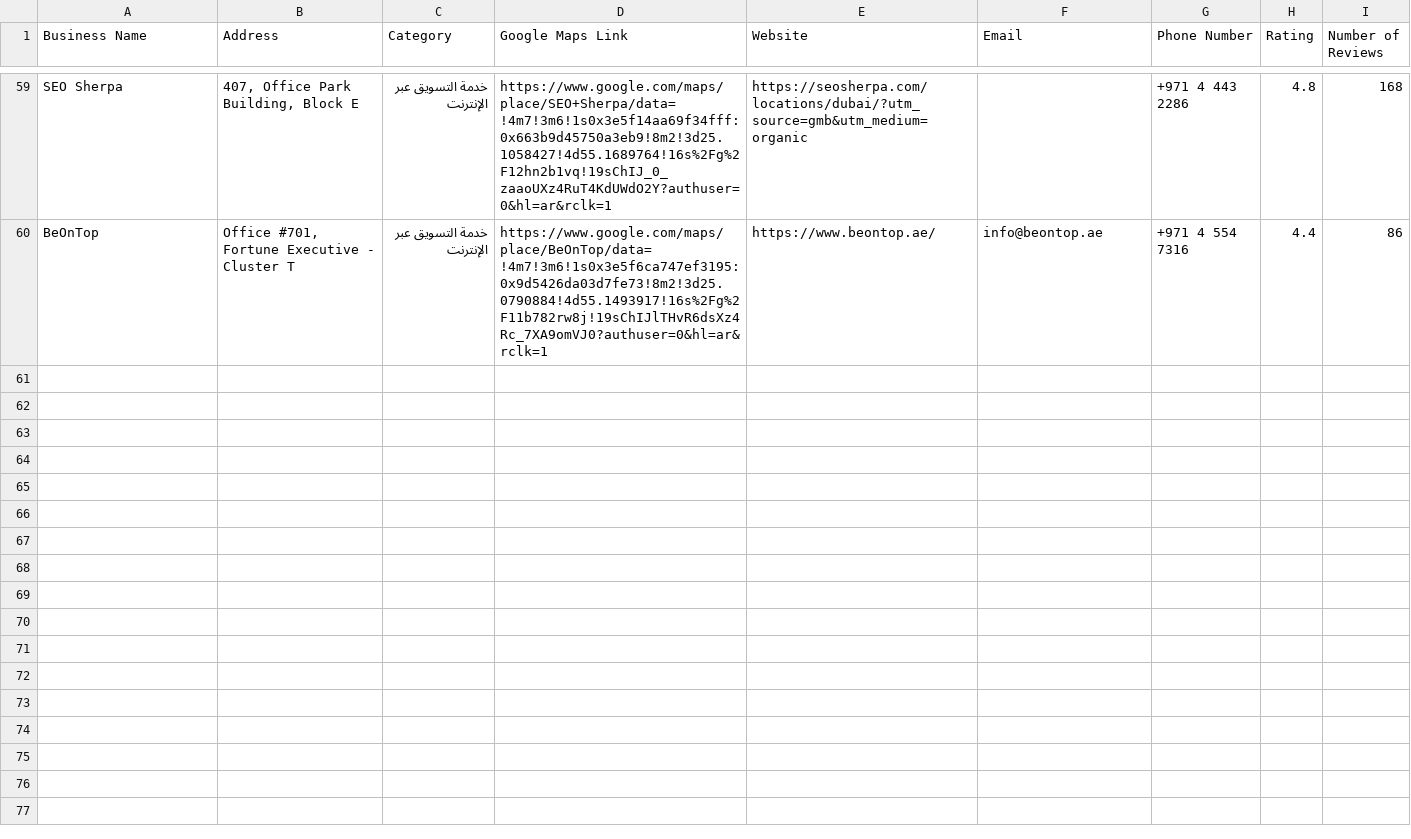
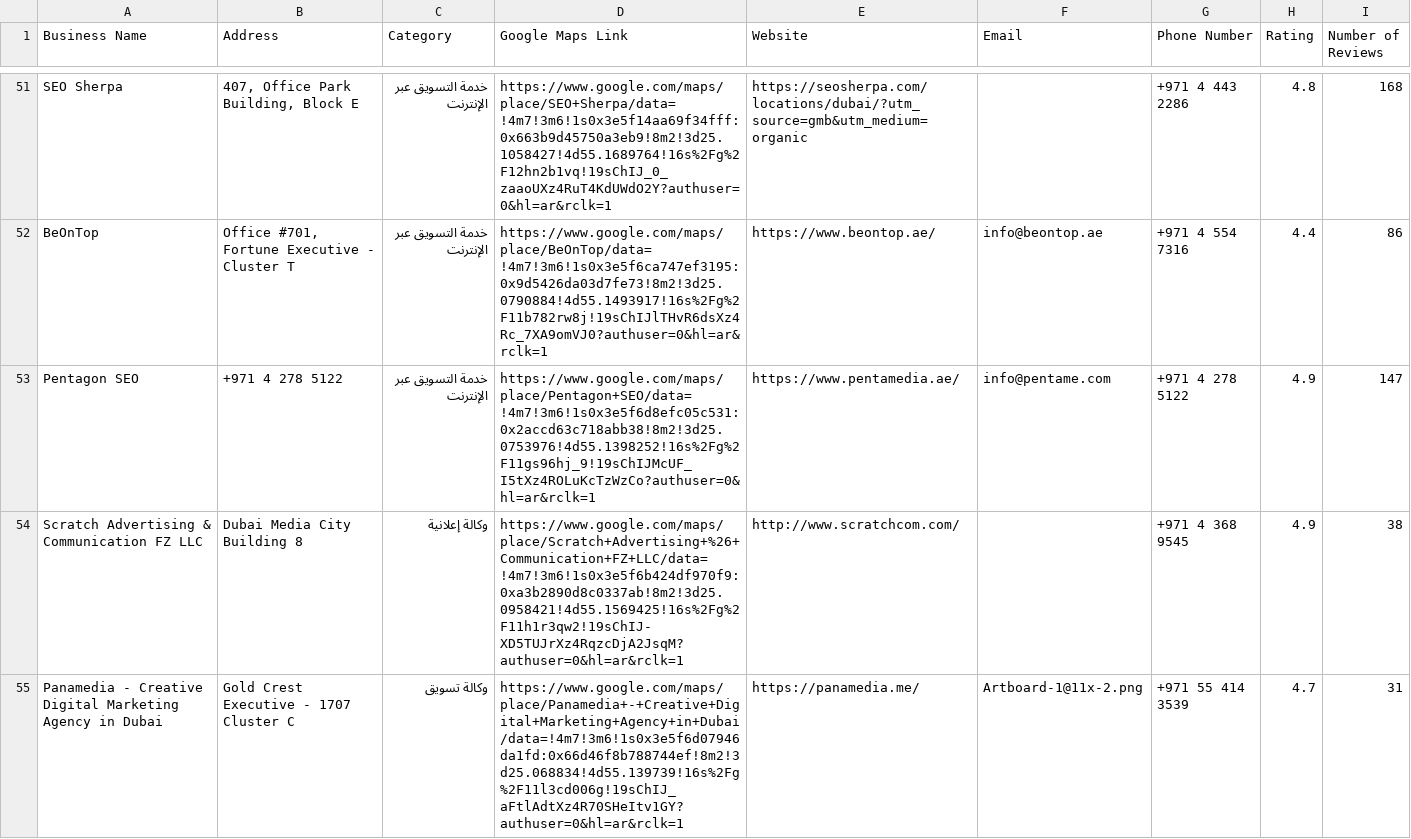
Before and after one commit to menna7634/main-scraper, a CSV file: Results/Marketing_Agencies_in_Dubai.csv, drawn as a sheet; only a part is shown, gaps mark what is left out; the diff covers the shown part only; the diff names each change by its address in the sheet, - before the commit and + after, or states it on an @@ line.

```diff
--- a/Results/Marketing_Agencies_in_Dubai.csv
+++ b/Results/Marketing_Agencies_in_Dubai.csv
+row 53: Pentagon SEO | +971 4 278 5122 | خدمة التسويق عبر الإنترنت | https://www.google.com/maps/place/Pentagon+SEO/data=!4m7!3m6!1s0x3e5f6d8efc05c531:0x2accd63c718abb38!8m2!3d25.0753976!4d55.1398252!16s%2Fg%2F11gs96hj_9!19sChIJMcUF_I5tXz4ROLuKcTzWzCo?authuser=0&hl=ar&rclk=1 | https://www.pentamedia.ae/ | info@pentame.com | +971 4 278 5122 | 4.9 | 147
+row 54: Scratch Advertising & Communication FZ LLC | Dubai Media City Building 8 | وكالة إعلانية | https://www.google.com/maps/place/Scratch+Advertising+%26+Communication+FZ+LLC/data=!4m7!3m6!1s0x3e5f6b424df970f9:0xa3b2890d8c0337ab!8m2!3d25.0958421!4d55.1569425!16s%2Fg%2F11h1r3qw2!19sChIJ-XD5TUJrXz4RqzcDjA2JsqM?authuser=0&hl=ar&rclk=1 | http://www.scratchcom.com/ |  | +971 4 368 9545 | 4.9 | 38
+row 55: Panamedia - Creative Digital Marketing Agency in Dubai | Gold Crest Executive - 1707 Cluster C | وكالة تسويق | https://www.google.com/maps/place/Panamedia+-+Creative+Digital+Marketing+Agency+in+Dubai/data=!4m7!3m6!1s0x3e5f6d07946da1fd:0x66d46f8b788744ef!8m2!3d25.068834!4d55.139739!16s%2Fg%2F11l3cd006g!19sChIJ_aFtlAdtXz4R70SHeItv1GY?authuser=0&hl=ar&rclk=1 | https://panamedia.me/ | Artboard-1@11x-2.png | +971 55 414 3539 | 4.7 | 31
```
Also changed, not shown: 3 added rows, 9 removed rows and 5 edited cells elsewhere in this file, 4 other files.
